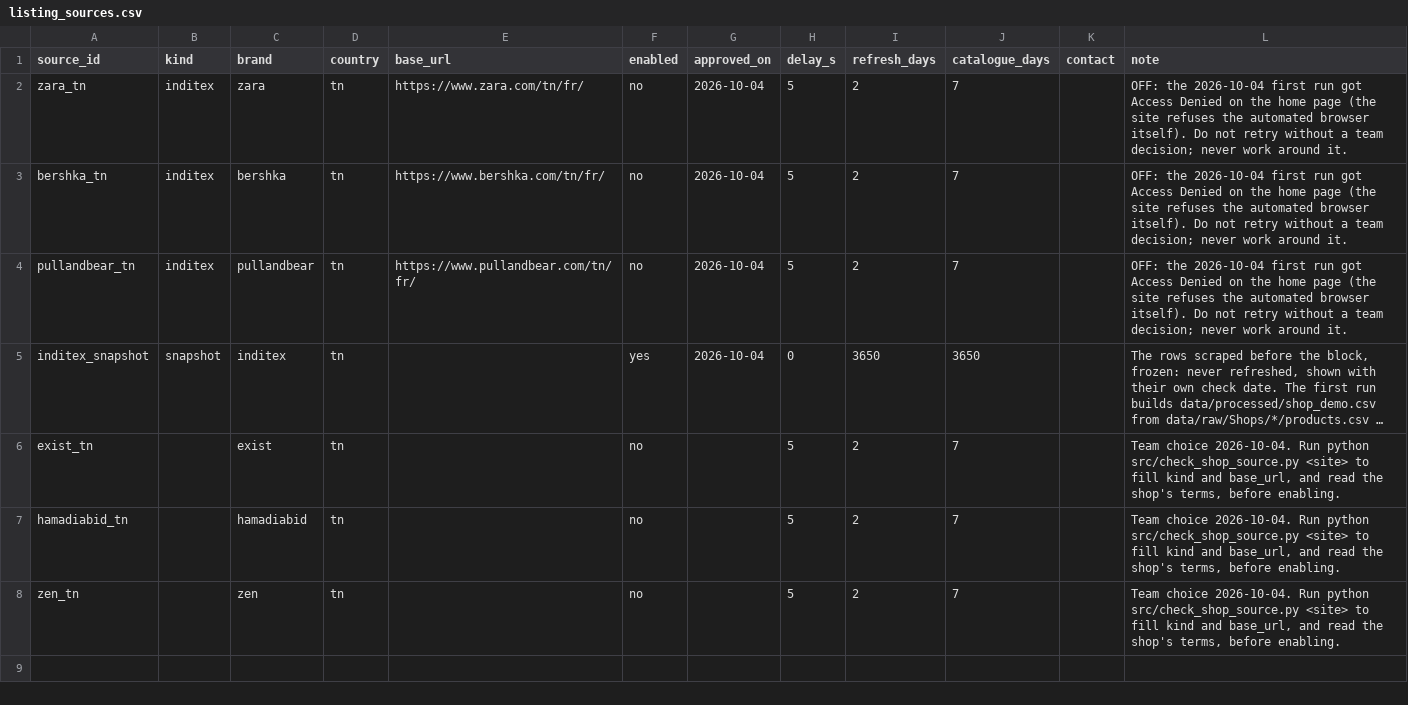
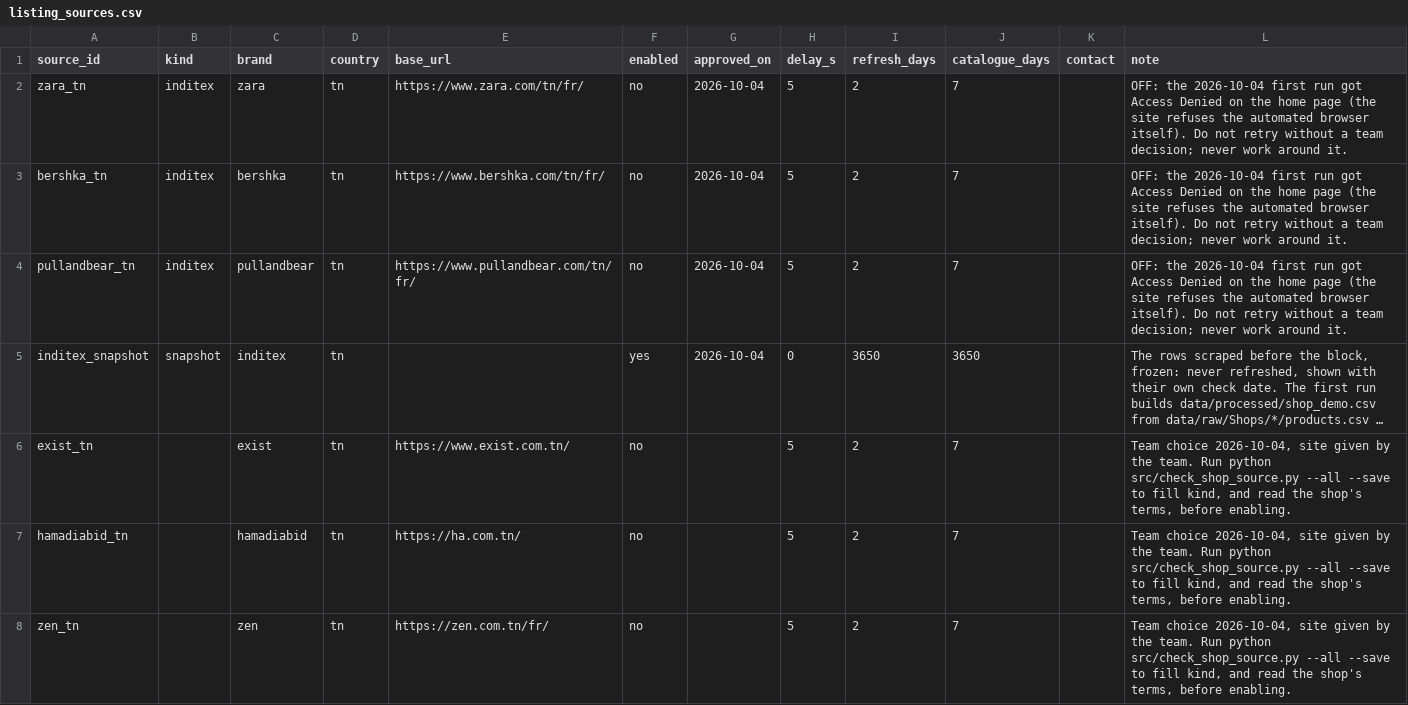
Before and after one commit to mohamedaziz-ouertatani/DressMe, a CSV file: mappings/listing_sources.csv, drawn as a sheet; long unchanged cells end in …; the diff names each change by its address in the sheet, - before the commit and + after, or states it on an @@ line.

```diff
--- a/mappings/listing_sources.csv
+++ b/mappings/listing_sources.csv
-E6 (base_url): (empty)
+E6 (base_url): https://www.exist.com.tn/
-L6:L8 (note): Team choice 2026-10-04. Run python src/check_shop_source.py <site> to fill kind and base_url, and read…
+L6:L8 (note): Team choice 2026-10-04, site given by the team. Run python src/check_shop_source.py --all --save to fill kind, and read…
-E7 (base_url): (empty)
+E7 (base_url): https://ha.com.tn/
-E8 (base_url): (empty)
+E8 (base_url): https://zen.com.tn/fr/
```
Also changed, not shown: 5 other files.
